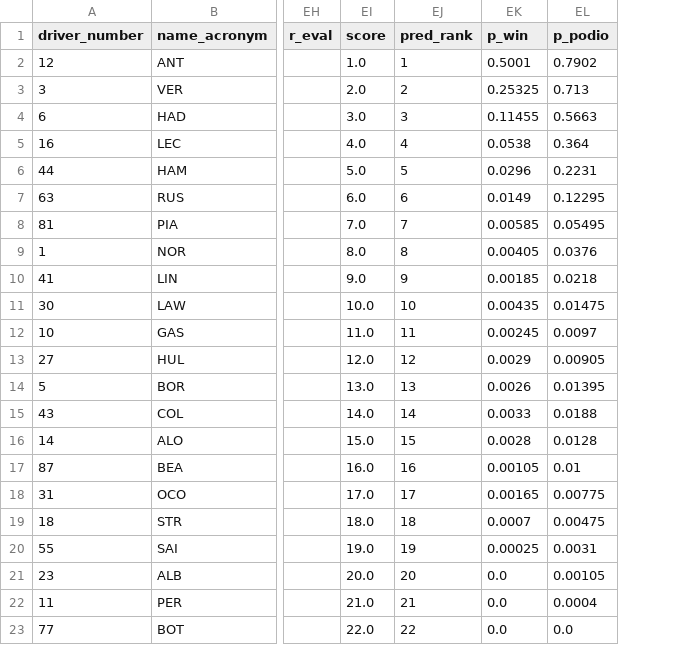
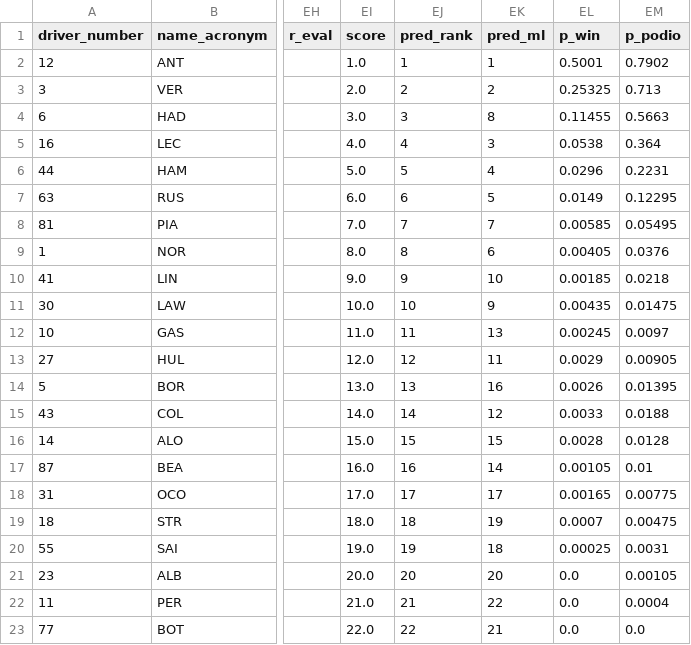
Before and after one commit to aleosuna75-commits/SA, a CSV file: f1_austin/prediccion_carrera_austin_2026.csv, drawn as a sheet; only a part is shown, gaps mark what is left out; the diff names each change by its address in the sheet, - before the commit and + after, or states it on an @@ line.

```diff
--- a/f1_austin/prediccion_carrera_austin_2026.csv
+++ b/f1_austin/prediccion_carrera_austin_2026.csv
+column EK (pred_ml), rows 2-23: 1 | 2 | 8 | 3 | 4 | 5 | 7 | 6 | 10 | 9 | 13 | 11 | 16 | 12 | 15 | 14 | 17 | 19 | 18 | 20 | 22 | 21
```
Also changed, not shown: 2 other files.
